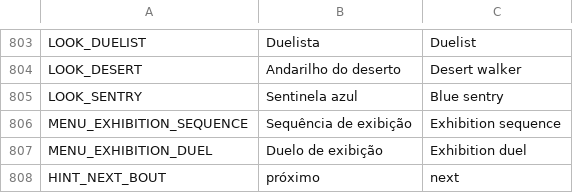
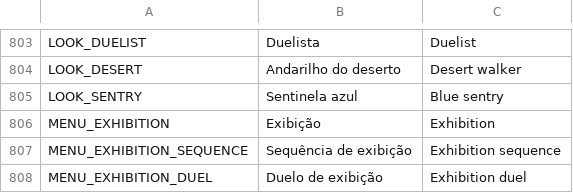
Before and after one commit to nicolasgrotto/duel-of-fates, a CSV file: localization/strings.csv, drawn as a sheet; only a part is shown, gaps mark what is left out; the shorter side is filled out with more unchanged rows.

Commit message:
feat(menu): group the exhibition modes under one item

```diff
--- a/localization/strings.csv
+++ b/localization/strings.csv
@@ -805,2 +805,3 @@ LOOK_DESERT,Andarilho do deserto,Desert walker
 LOOK_SENTRY,Sentinela azul,Blue sentry
+MENU_EXHIBITION,Exibição,Exhibition
 MENU_EXHIBITION_SEQUENCE,Sequência de exibição,Exhibition sequence
```
Also changed, not shown: 2 other files.
